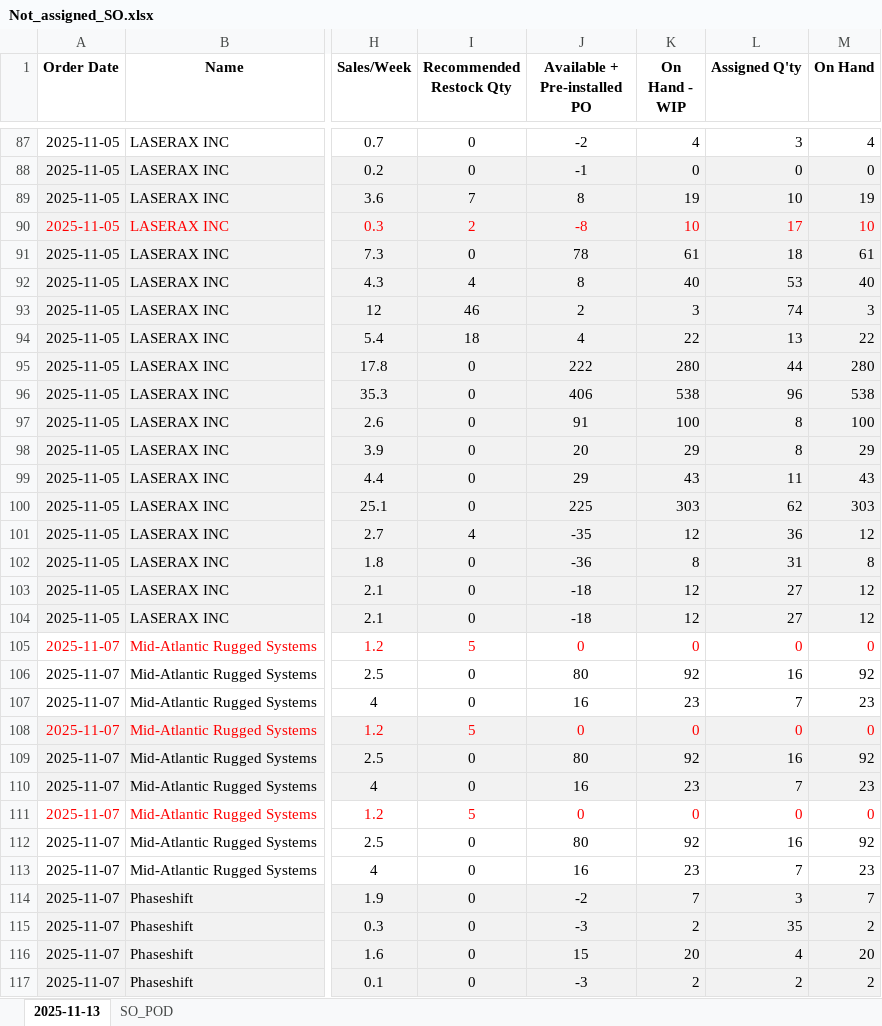
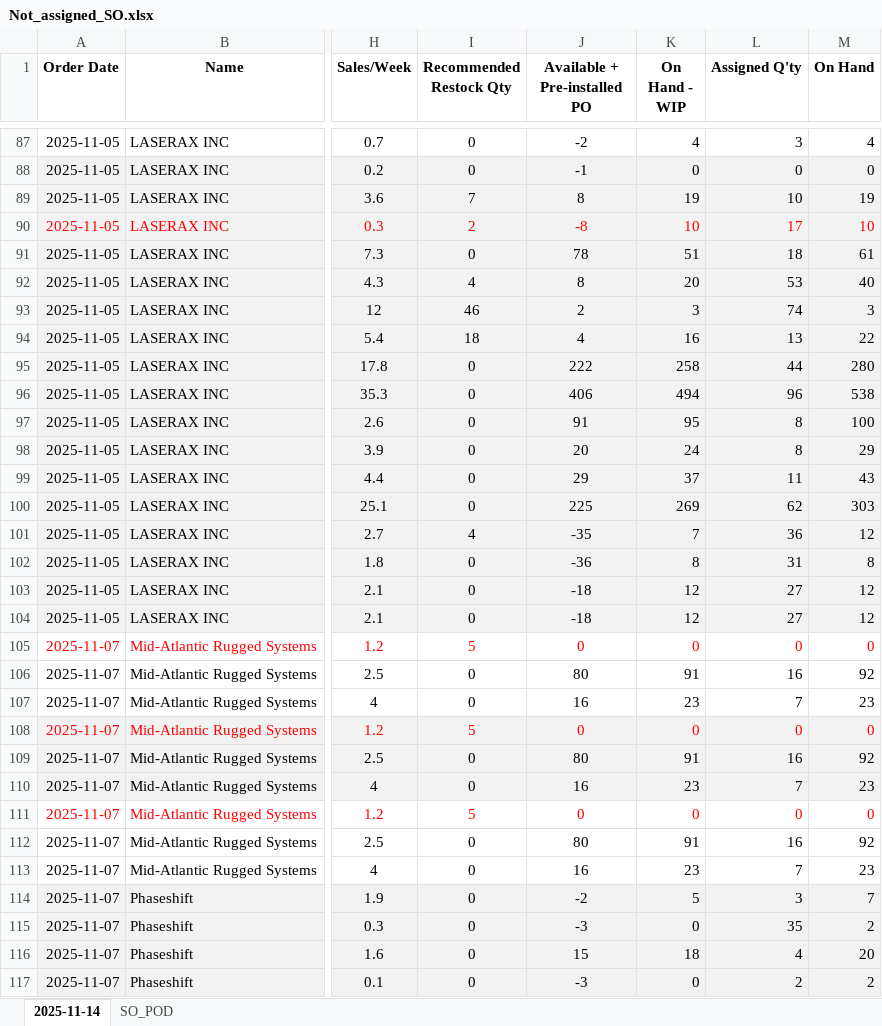
Before and after one commit to playoung2818/ERP_System, an Excel workbook: Not_assigned_SO.xlsx, sheet 2025-11-14, drawn as a sheet; only a part is shown, gaps mark what is left out; values as stored, in another font and other column widths than the file's, no borders; the diff covers the shown part only; the diff names each change by its address in the sheet, - before the commit and + after, or states it on an @@ line.

```diff
--- a/Not_assigned_SO.xlsx (sheet 2025-11-14)
+++ b/Not_assigned_SO.xlsx (sheet 2025-11-14)
-sheet tab: 2025-11-13
+sheet tab: 2025-11-14
-K91 (On Hand - WIP): 61
+K91 (On Hand - WIP): 51
-K92 (On Hand - WIP): 40
+K92 (On Hand - WIP): 20
-K94 (On Hand - WIP): 22
+K94 (On Hand - WIP): 16
-K95 (On Hand - WIP): 280
+K95 (On Hand - WIP): 258
-K96 (On Hand - WIP): 538
+K96 (On Hand - WIP): 494
-K97 (On Hand - WIP): 100
+K97 (On Hand - WIP): 95
-K98 (On Hand - WIP): 29
+K98 (On Hand - WIP): 24
-K99 (On Hand - WIP): 43
+K99 (On Hand - WIP): 37
-K100 (On Hand - WIP): 303
+K100 (On Hand - WIP): 269
-K101 (On Hand - WIP): 12
+K101 (On Hand - WIP): 7
-K106 (On Hand - WIP): 92
+K106 (On Hand - WIP): 91
-K109 (On Hand - WIP): 92
+K109 (On Hand - WIP): 91
-K112 (On Hand - WIP): 92
+K112 (On Hand - WIP): 91
-K114 (On Hand - WIP): 7
+K114 (On Hand - WIP): 5
-K115 (On Hand - WIP): 2
+K115 (On Hand - WIP): 0
-K116 (On Hand - WIP): 20
+K116 (On Hand - WIP): 18
-K117 (On Hand - WIP): 2
+K117 (On Hand - WIP): 0
```
Also changed, not shown: 88 edited cells elsewhere in this sheet, 3 other files.
